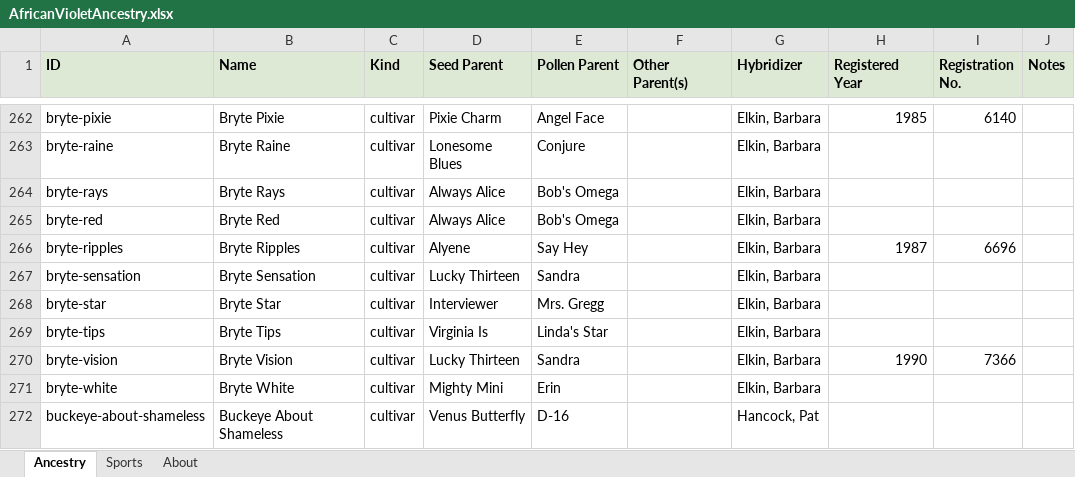
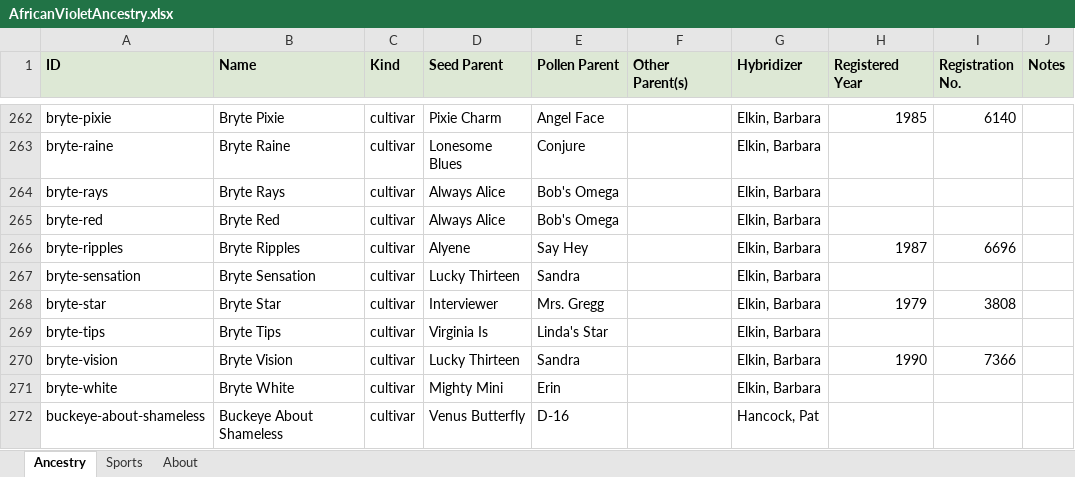
Before and after one commit to Saintpaulia-Ancestry-Project/AncestrySearch, an Excel workbook: site/downloads/AfricanVioletAncestry.xlsx, sheet Ancestry, drawn as a sheet; only a part is shown, gaps mark what is left out; values as stored, in another font and other column widths than the file's, no borders; the diff names each change by its address in the sheet, - before the commit and + after, or states it on an @@ line.

```diff
--- a/site/downloads/AfricanVioletAncestry.xlsx (sheet Ancestry)
+++ b/site/downloads/AfricanVioletAncestry.xlsx (sheet Ancestry)
-H268 (Registered Year): (empty)
+H268 (Registered Year): 1979
-I268 (Registration No.): (empty)
+I268 (Registration No.): 3808
```
Also changed, not shown: sheet About, sheet Sports, 19 other files.
